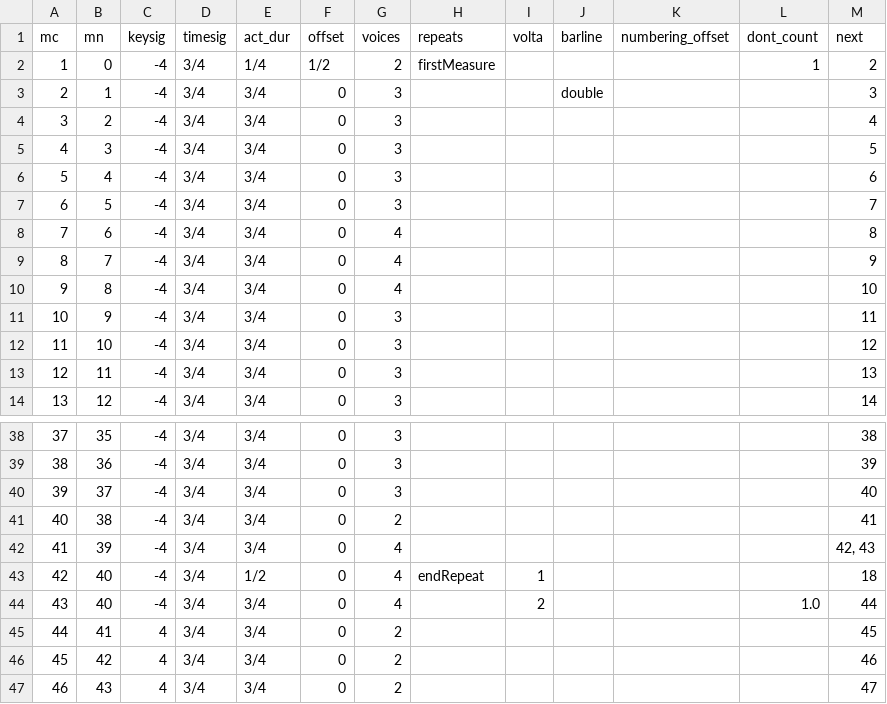
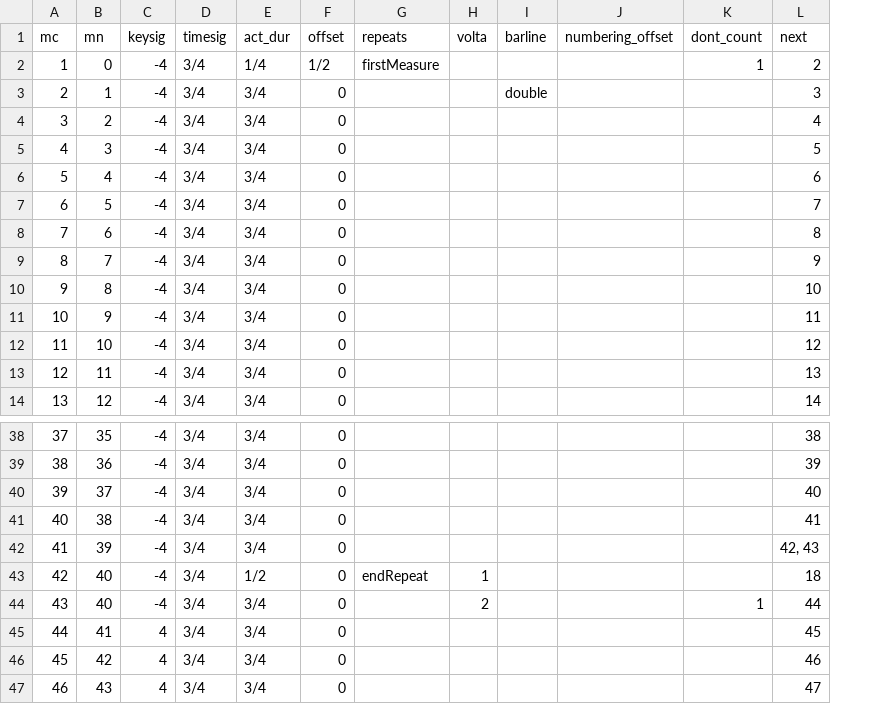
Before and after one commit to DCMLab/chopin_mazurkas, a TSV file: measures/BI77-3op17-3.tsv, drawn as a sheet; only a part is shown, gaps mark what is left out; removed rows and columns are numbered as before the commit, all else as after; the diff names each change by its address in the sheet, - before the commit and + after, or states it on an @@ line.

```diff
--- a/measures/BI77-3op17-3.tsv
+++ b/measures/BI77-3op17-3.tsv
-column G (voices), rows 2-14: 2 | 3 | 3 | 3 | 3 | 3 | 4 | 4 | 4 | 3 | 3 | 3 | 3; rows 38-47: 3 | 3 | 3 | 2 | 4 | 4 | 4 | 2 | 2 | 2
-K44 (dont_count): 1.0
+K44 (dont_count): 1
```
Also changed, not shown: measures/BI157-2op59-2.tsv, measures/BI157-3op59-3.tsv, 17 other files.
